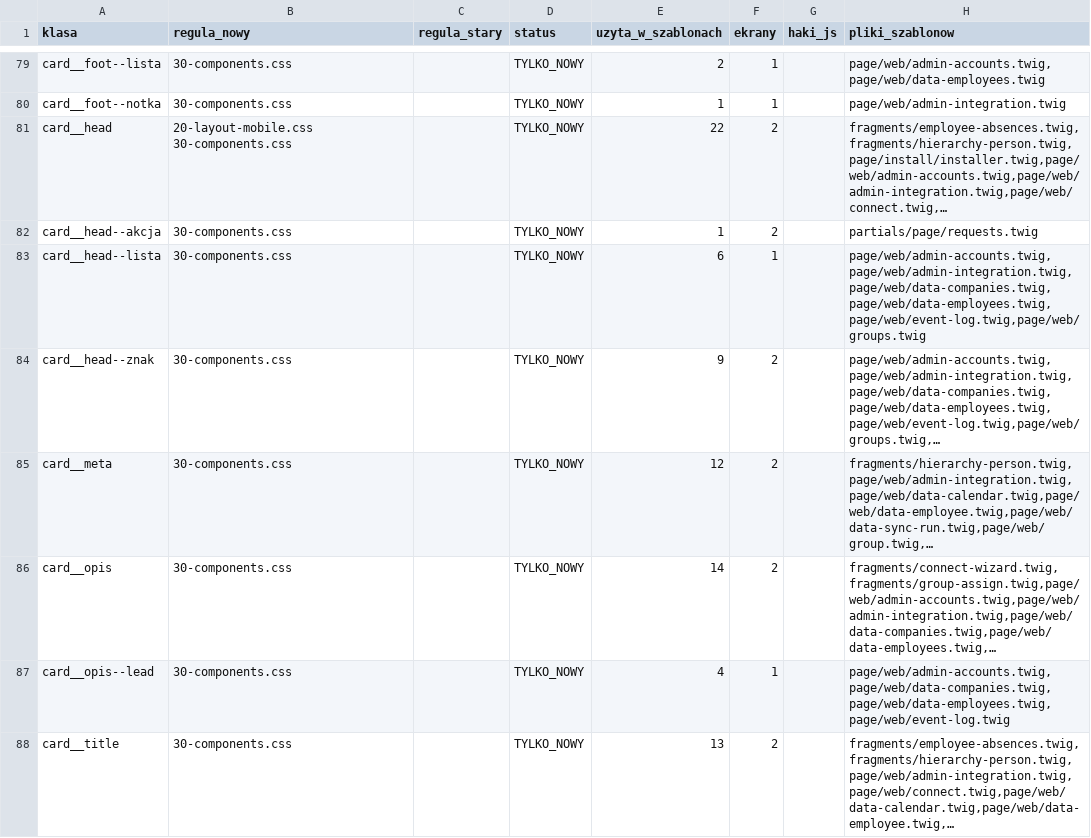
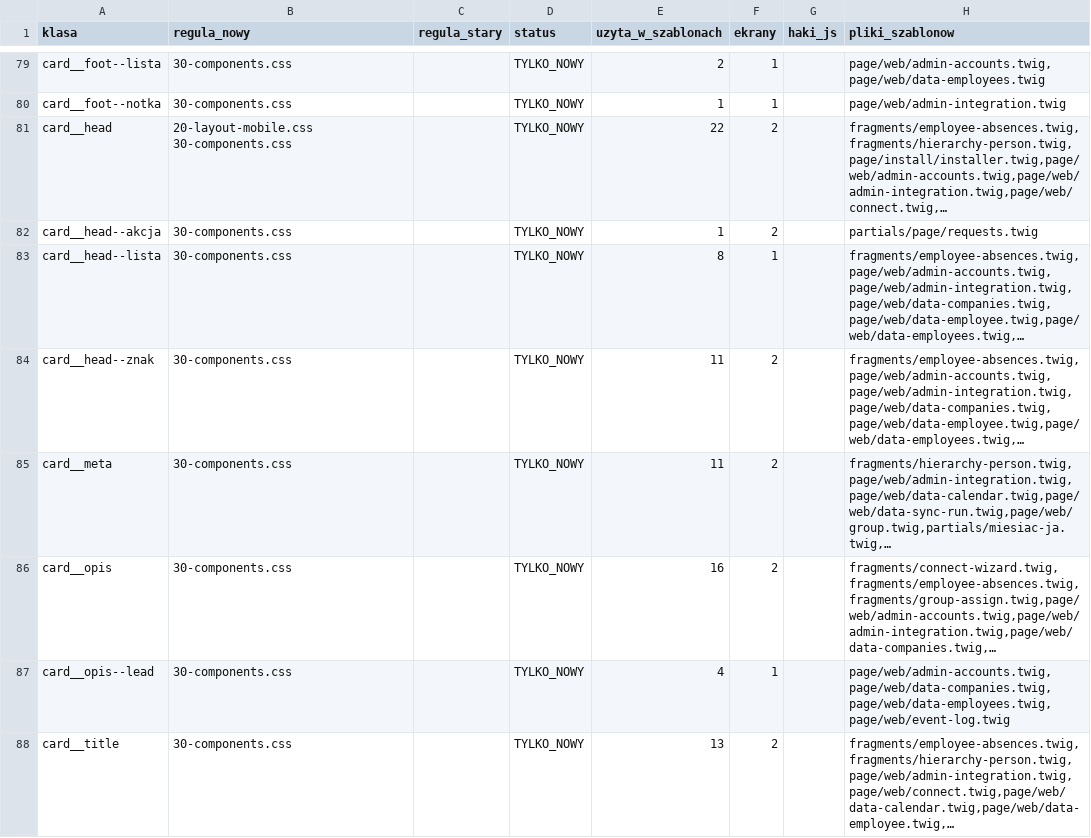
Before and after one commit to krzysiekhelp/wezurlop-tenant, a TSV file: docs/inwentarz-klas.tsv, drawn as a sheet; only a part is shown, gaps mark what is left out; the diff covers the shown part only.

```diff
--- a/docs/inwentarz-klas.tsv
+++ b/docs/inwentarz-klas.tsv
@@ -82,6 +82,6 @@ card__head	20-layout-mobile.css 30-components.css		TYLKO_NOWY	22	2		fragments/em
 card__head--akcja	30-components.css		TYLKO_NOWY	1	2		partials/page/requests.twig
-card__head--lista	30-components.css		TYLKO_NOWY	6	1		page/web/admin-accounts.twig,page/web/admin-integration.twig,page/web/data-companies.twig,page/web/data-employees.twig,page/web/event-log.twig,page/web/groups.twig
-card__head--znak	30-components.css		TYLKO_NOWY	9	2		page/web/admin-accounts.twig,page/web/admin-integration.twig,page/web/data-companies.twig,page/web/data-employees.twig,page/web/event-log.twig,page/web/groups.twig,…
-card__meta	30-components.css		TYLKO_NOWY	12	2		fragments/hierarchy-person.twig,page/web/admin-integration.twig,page/web/data-calendar.twig,page/web/data-employee.twig,page/web/data-sync-run.twig,page/web/group.twig,…
-card__opis	30-components.css		TYLKO_NOWY	14	2		fragments/connect-wizard.twig,fragments/group-assign.twig,page/web/admin-accounts.twig,page/web/admin-integration.twig,page/web/data-companies.twig,page/web/data-employees.twig,…
+card__head--lista	30-components.css		TYLKO_NOWY	8	1		fragments/employee-absences.twig,page/web/admin-accounts.twig,page/web/admin-integration.twig,page/web/data-companies.twig,page/web/data-employee.twig,page/web/data-employees.twig,…
+card__head--znak	30-components.css		TYLKO_NOWY	11	2		fragments/employee-absences.twig,page/web/admin-accounts.twig,page/web/admin-integration.twig,page/web/data-companies.twig,page/web/data-employee.twig,page/web/data-employees.twig,…
+card__meta	30-components.css		TYLKO_NOWY	11	2		fragments/hierarchy-person.twig,page/web/admin-integration.twig,page/web/data-calendar.twig,page/web/data-sync-run.twig,page/web/group.twig,partials/miesiac-ja.twig,…
+card__opis	30-components.css		TYLKO_NOWY	16	2		fragments/connect-wizard.twig,fragments/employee-absences.twig,fragments/group-assign.twig,page/web/admin-accounts.twig,page/web/admin-integration.twig,page/web/data-companies.twig,…
 card__opis--lead	30-components.css		TYLKO_NOWY	4	1		page/web/admin-accounts.twig,page/web/data-companies.twig,page/web/data-employees.twig,page/web/event-log.twig
```
Also changed, not shown: 18 added rows and 70 edited cells elsewhere in this file.
